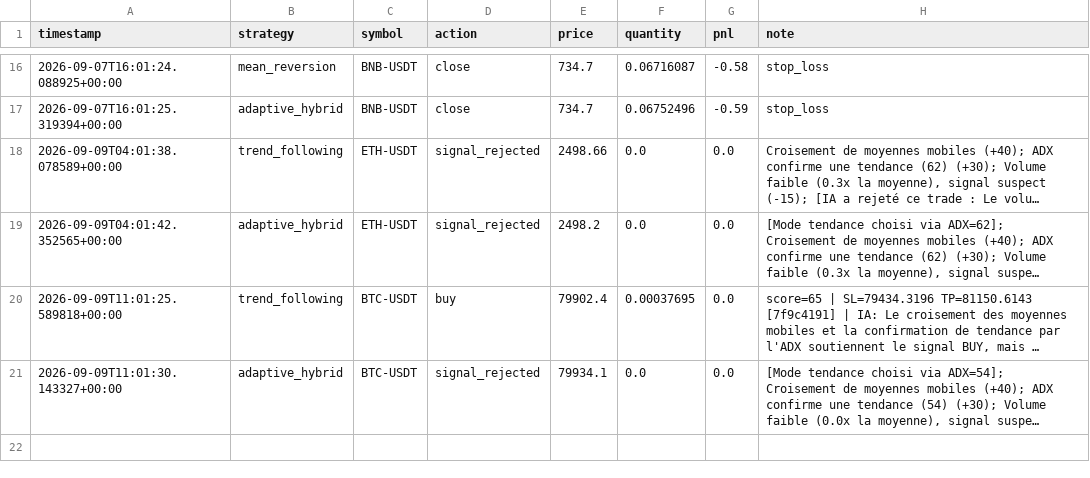
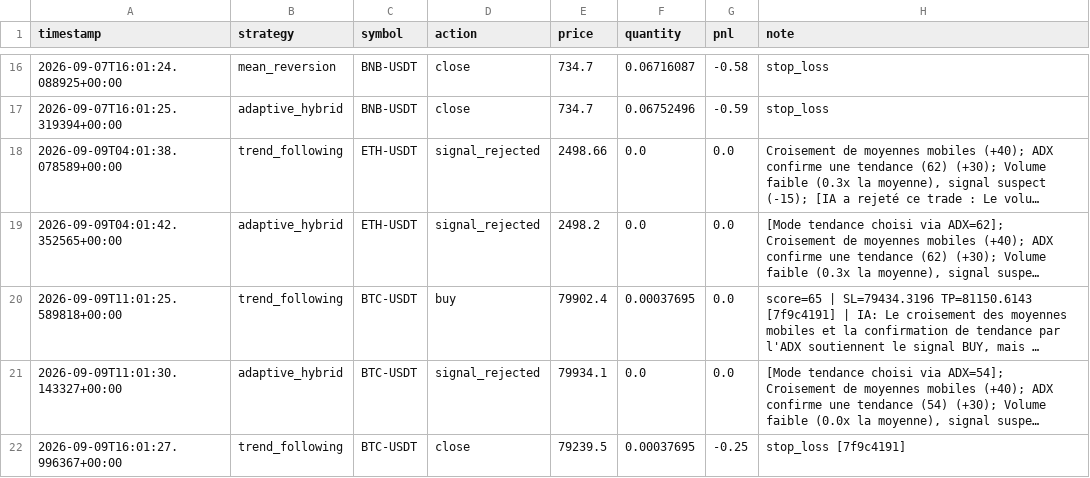
Before and after one commit to lishinGG/bot-trading-crypto, a CSV file: trading_log.csv, drawn as a sheet; only a part is shown, gaps mark what is left out; long unchanged cells end in …; the diff names each change by its address in the sheet, - before the commit and + after, or states it on an @@ line.

```diff
--- a/trading_log.csv
+++ b/trading_log.csv
+row 22: 2026-09-09T16:01:27.996367+00:00 | trend_following | BTC-USDT | close | 79239.5 | 0.00037695 | -0.25 | stop_loss [7f9c4191]
```
Also changed, not shown: 1 other file.
